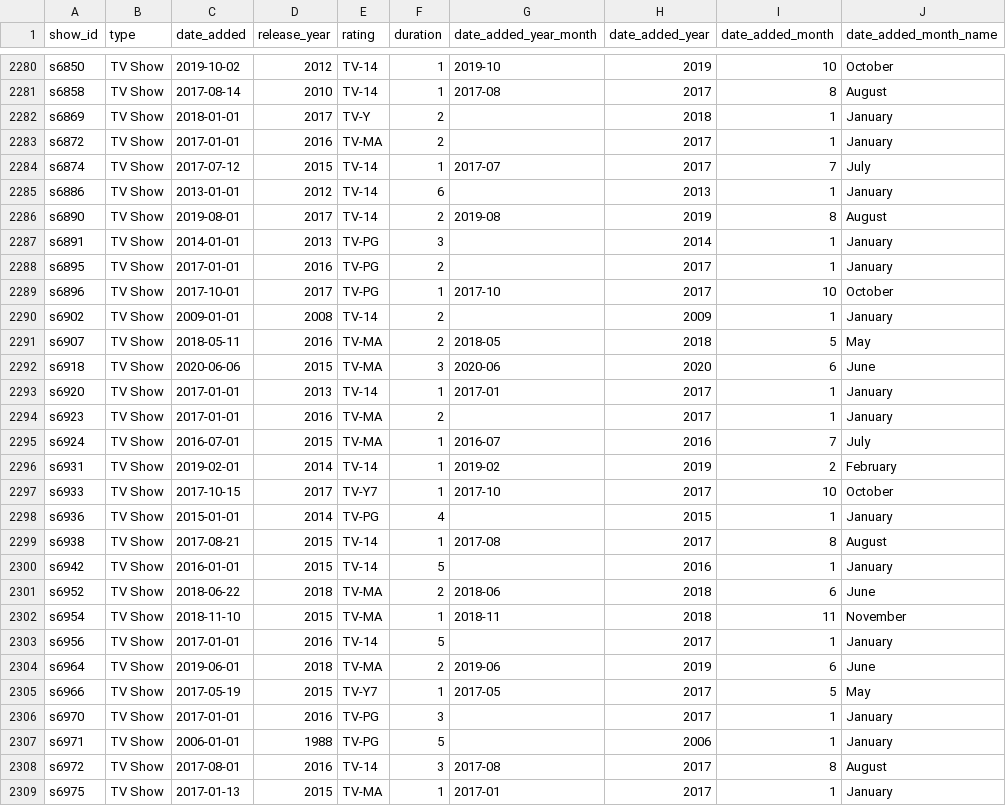
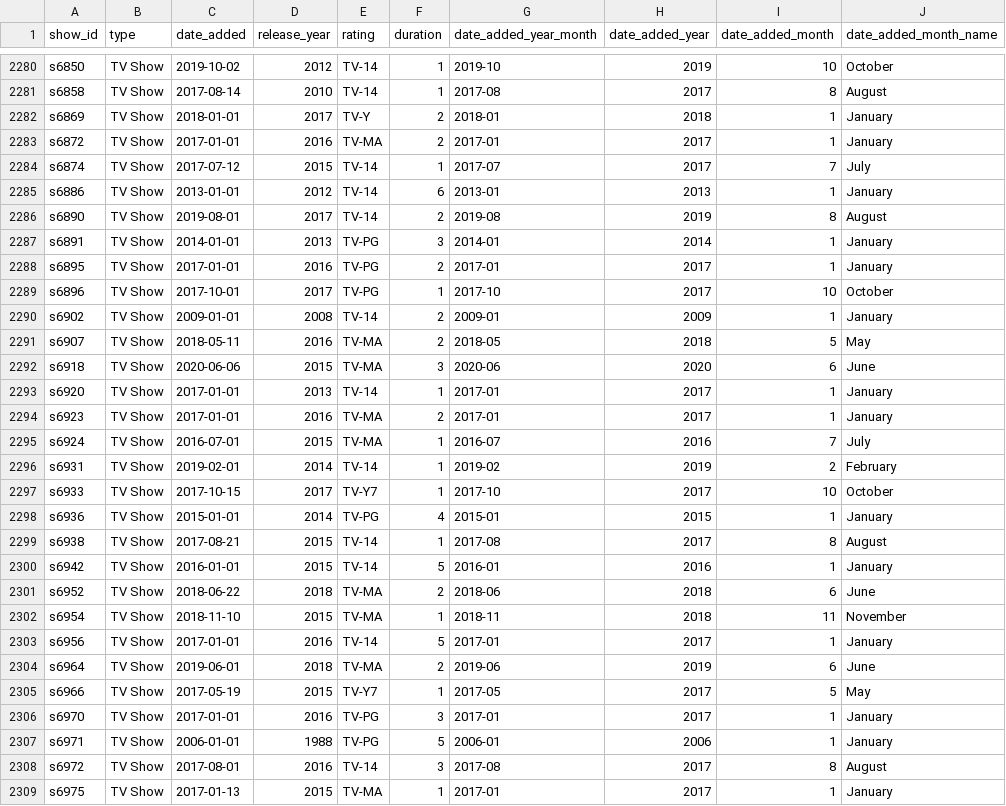
Before and after one commit to gautamnaik1994/NetflixDataAnalysisCaseStudy, a CSV file: tv_shows.csv, drawn as a sheet; only a part is shown, gaps mark what is left out; the diff covers the shown part only; the diff names each change by its address in the sheet, - before the commit and + after, or states it on an @@ line.

```diff
--- a/tv_shows.csv
+++ b/tv_shows.csv
-G2282 (date_added_year_month): (empty)
+G2282 (date_added_year_month): 2018-01
-G2283 (date_added_year_month): (empty)
+G2283 (date_added_year_month): 2017-01
-G2285 (date_added_year_month): (empty)
+G2285 (date_added_year_month): 2013-01
-G2287 (date_added_year_month): (empty)
+G2287 (date_added_year_month): 2014-01
-G2288 (date_added_year_month): (empty)
+G2288 (date_added_year_month): 2017-01
-G2290 (date_added_year_month): (empty)
+G2290 (date_added_year_month): 2009-01
-G2294 (date_added_year_month): (empty)
+G2294 (date_added_year_month): 2017-01
-G2298 (date_added_year_month): (empty)
+G2298 (date_added_year_month): 2015-01
-G2300 (date_added_year_month): (empty)
+G2300 (date_added_year_month): 2016-01
-G2303 (date_added_year_month): (empty)
+G2303 (date_added_year_month): 2017-01
-G2306 (date_added_year_month): (empty)
+G2306 (date_added_year_month): 2017-01
-G2307 (date_added_year_month): (empty)
+G2307 (date_added_year_month): 2006-01
```
Also changed, not shown: 86 edited cells elsewhere in this file, data.csv, 2 other files.
